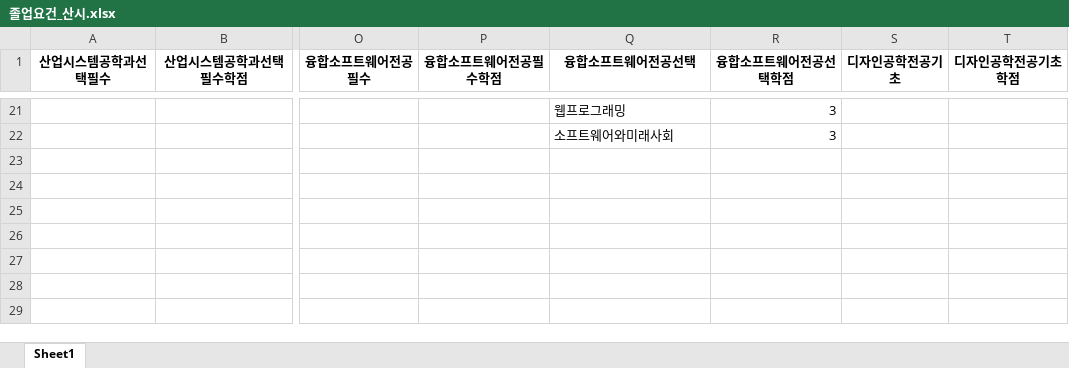
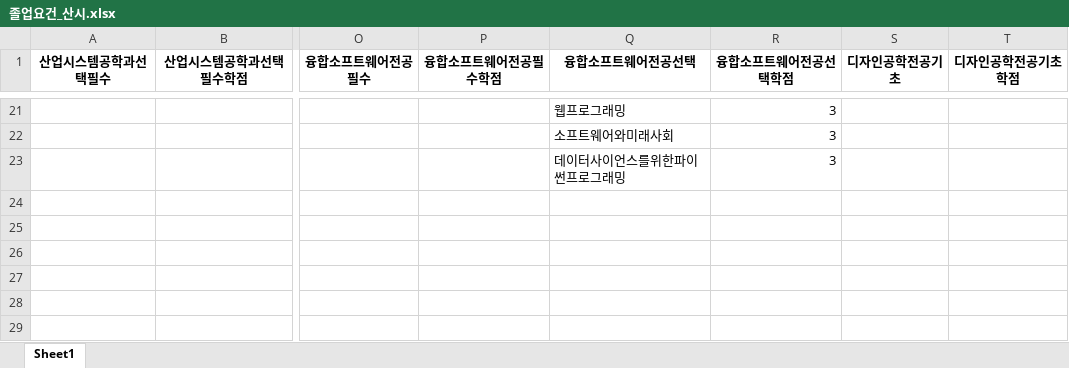
Before and after one commit to park1997/Telegram_ChatBot, an Excel workbook: 졸업요건_산시.xlsx, sheet Sheet1, drawn as a sheet; only a part is shown, gaps mark what is left out; values as stored, in another font and other column widths than the file's, no borders; the diff names each change by its address in the sheet, - before the commit and + after, or states it on an @@ line.

Commit message:
Update 졸업요건_산시.xlsx

```diff
--- a/졸업요건_산시.xlsx (sheet Sheet1)
+++ b/졸업요건_산시.xlsx (sheet Sheet1)
-Q23 (융합소프트웨어전공선택): (empty)
+Q23 (융합소프트웨어전공선택): 데이터사이언스를위한파이썬프로그래밍
-R23 (융합소프트웨어전공선택학점): (empty)
+R23 (융합소프트웨어전공선택학점): 3
```
